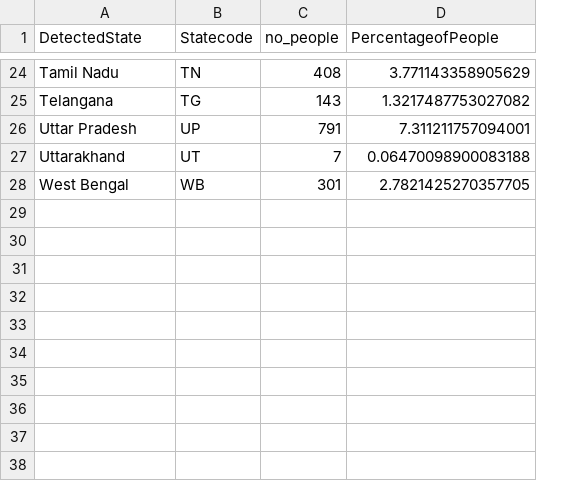
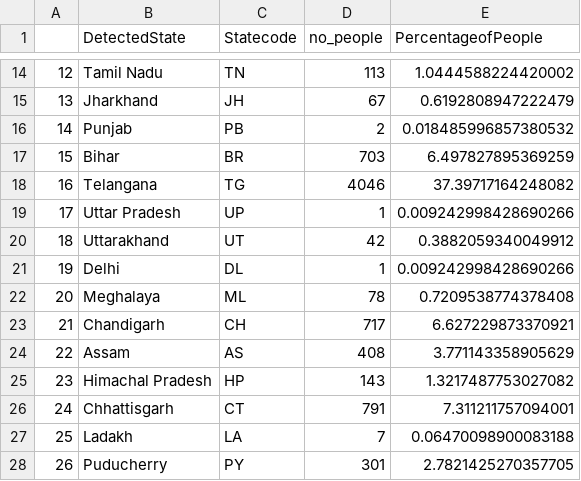
Before and after one commit to code-demon-99/cb, a CSV file: static/CSV/res3.csv, drawn as a sheet; only a part is shown, gaps mark what is left out; addresses are those after the commit; the diff covers the shown part only; the diff names each change by its address in the sheet, - before the commit and + after, or states it on an @@ line.

Commit message:
get to work with Dynamicity and less data loss

```diff
--- a/static/CSV/res3.csv
+++ b/static/CSV/res3.csv
+column A, row 14: 12; rows 18-20: 16 | 17 | 18; row 28: 26
-D14 (no_people): 408
+D14 (no_people): 113
-E14 (PercentageofPeople): 3.771143358905629
+E14 (PercentageofPeople): 1.0444588224420002
+row 15: 13 | Jharkhand | JH | 67 | 0.6192808947222479
+row 16: 14 | Punjab | PB | 2 | 0.018485996857380532
+row 17: 15 | Bihar | BR | 703 | 6.497827895369259
-D18 (no_people): 143
+D18 (no_people): 4046
-E18 (PercentageofPeople): 1.3217487753027082
+E18 (PercentageofPeople): 37.39717164248082
-D19 (no_people): 791
+D19 (no_people): 1
-E19 (PercentageofPeople): 7.311211757094001
+E19 (PercentageofPeople): 0.009242998428690266
-D20 (no_people): 7
+D20 (no_people): 42
-E20 (PercentageofPeople): 0.06470098900083188
+E20 (PercentageofPeople): 0.3882059340049912
+row 21: 19 | Delhi | DL | 1 | 0.009242998428690266
+row 22: 20 | Meghalaya | ML | 78 | 0.7209538774378408
+row 23: 21 | Chandigarh | CH | 717 | 6.627229873370921
+row 24: 22 | Assam | AS | 408 | 3.771143358905629
+row 25: 23 | Himachal Pradesh | HP | 143 | 1.3217487753027082
+row 26: 24 | Chhattisgarh | CT | 791 | 7.311211757094001
+row 27: 25 | Ladakh | LA | 7 | 0.06470098900083188
-B28 (DetectedState): West Bengal
+B28 (DetectedState): Puducherry
-C28 (Statecode): WB
+C28 (Statecode): PY
```
Also changed, not shown: 4 added rows, 14 removed rows and 16 edited cells elsewhere in this file, static/CSV/res2.csv, 9 other files.
